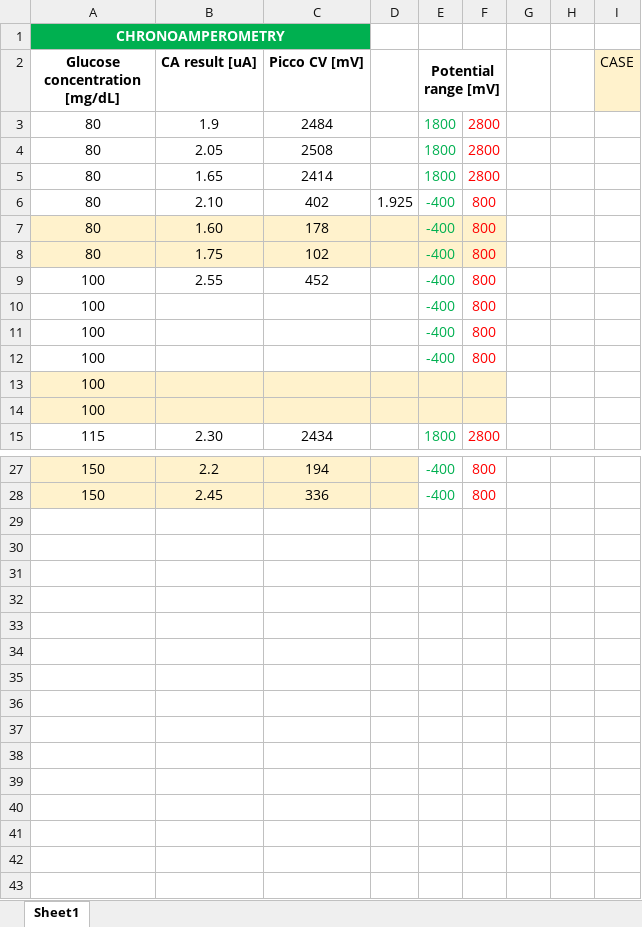
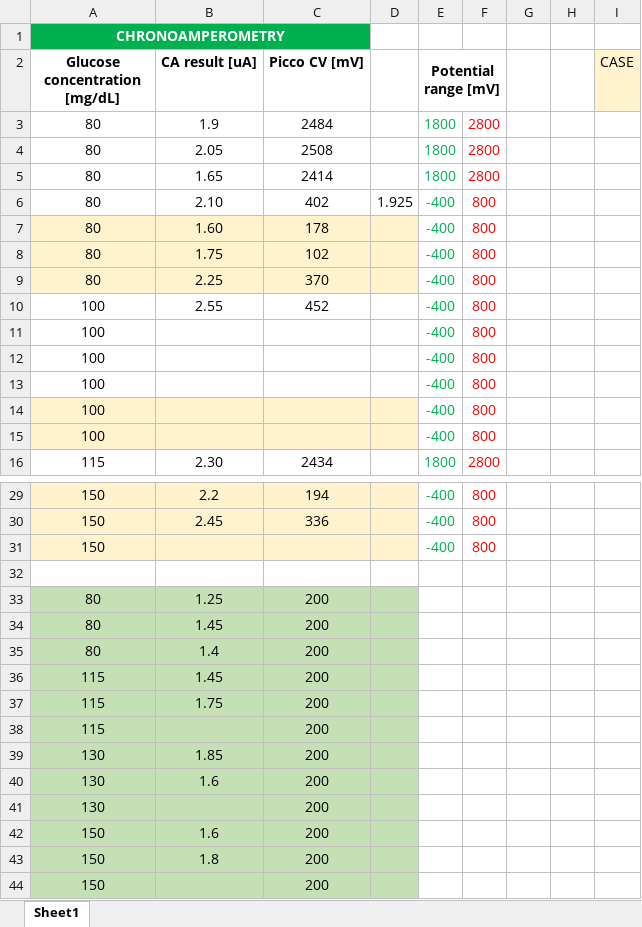
Before and after one commit to ltebs-polimi/AY2122_II_Project-2, an Excel workbook: Look up table.xlsx, sheet Sheet1, drawn as a sheet; only a part is shown, gaps mark what is left out; values as stored, in another font and other column widths than the file's, no borders; addresses are those after the commit; the diff covers the shown part only; the diff names each change by its address in the sheet, - before the commit and + after, or states it on an @@ line.

```diff
--- a/Look up table.xlsx (sheet Sheet1)
+++ b/Look up table.xlsx (sheet Sheet1)
-E7:F8 fill: #FFF2CC
+E7:F8 fill: none
+row 9: 80 | 2.25 | 370 |  | -400 | 800
-E14:E15 (Potential range [mV]): (empty)
+E14:E15 (Potential range [mV]): -400
-E14:F15 fill: #FFF2CC
+E14:F15 fill: none
-F14:F15: (empty)
+F14:F15: 800
+row 31: 150 |  |  |  | -400 | 800
+row 32: (empty)
+row 33: 80 | 1.25 | 200
+row 34: 80 | 1.45 | 200
+row 35: 80 | 1.4 | 200
+row 36: 115 | 1.45 | 200
+row 37: 115 | 1.75 | 200
+row 38: 115 |  | 200
+row 39: 130 | 1.85 | 200
+row 40: 130 | 1.6 | 200
+row 41: 130 |  | 200
+row 42: 150 | 1.6 | 200
+row 43: 150 | 1.8 | 200
+row 44: 150 |  | 200
```
Also changed, not shown: 1 added row elsewhere in this sheet, formulas that keep their value, 3 other files.
